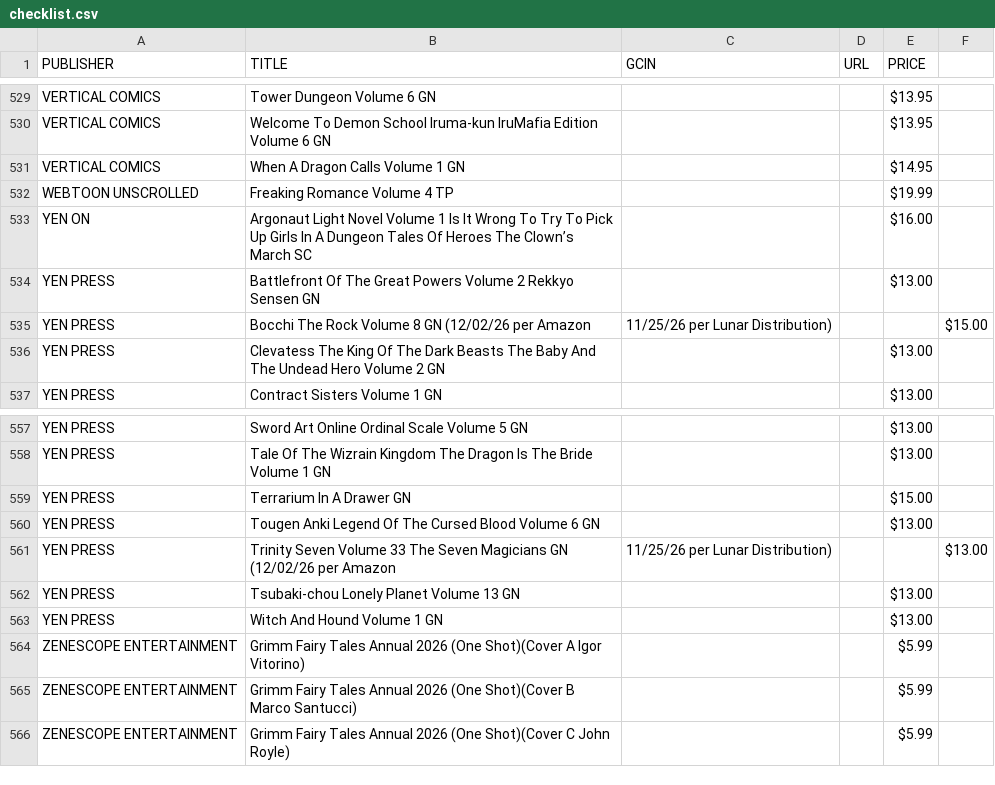
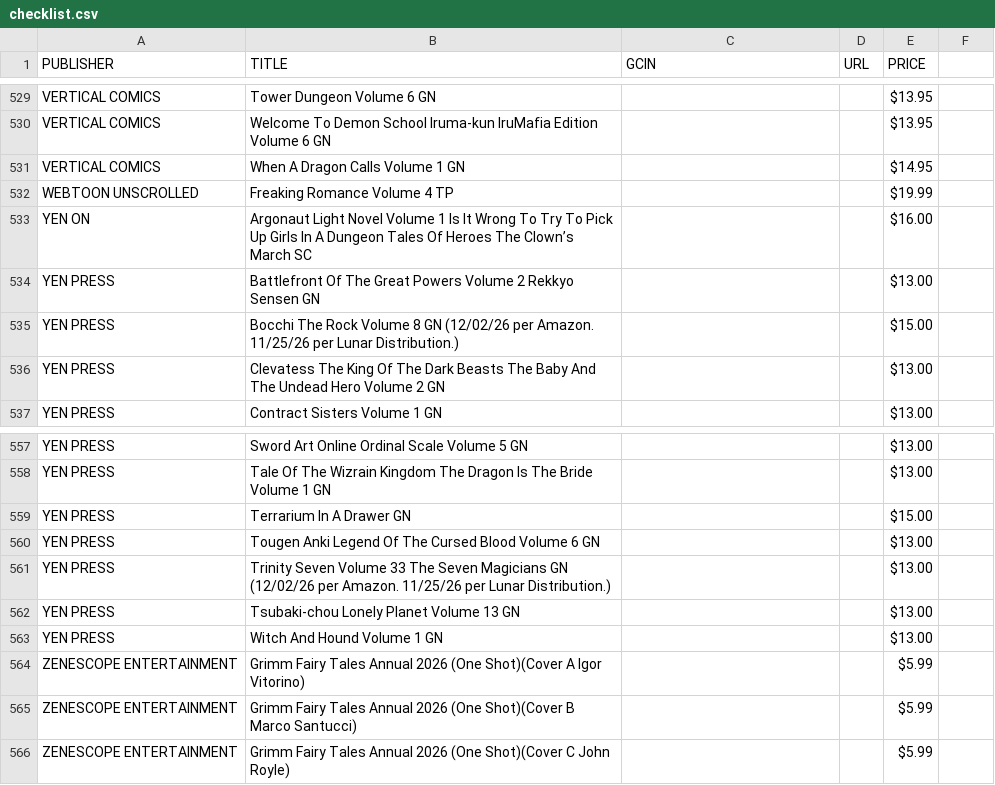
Before and after one commit to cslepage/comiclist_checklist, a CSV file: checklist.csv, drawn as a sheet; only a part is shown, gaps mark what is left out.

Commit message:
Update checklist.csv

```diff
--- a/checklist.csv
+++ b/checklist.csv
@@ -534,3 +534,3 @@ YEN ON,Argonaut Light Novel Volume 1 Is It Wrong To Try To Pick Up Girls In A Du
 YEN PRESS,Battlefront Of The Great Powers Volume 2 Rekkyo Sensen GN,,,$13.00
-YEN PRESS,Bocchi The Rock Volume 8 GN (12/02/26 per Amazon, 11/25/26 per Lunar Distribution),,,$15.00
+YEN PRESS,Bocchi The Rock Volume 8 GN (12/02/26 per Amazon. 11/25/26 per Lunar Distribution.),,,$15.00
 YEN PRESS,Clevatess The King Of The Dark Beasts The Baby And The Undead Hero Volume 2 GN,,,$13.00
@@ -560,3 +560,3 @@ YEN PRESS,Terrarium In A Drawer GN,,,$15.00
 YEN PRESS,Tougen Anki Legend Of The Cursed Blood Volume 6 GN,,,$13.00
-YEN PRESS,Trinity Seven Volume 33 The Seven Magicians GN (12/02/26 per Amazon, 11/25/26 per Lunar Distribution),,,$13.00
+YEN PRESS,Trinity Seven Volume 33 The Seven Magicians GN (12/02/26 per Amazon. 11/25/26 per Lunar Distribution.),,,$13.00
 YEN PRESS,Tsubaki-chou Lonely Planet Volume 13 GN,,,$13.00
```
